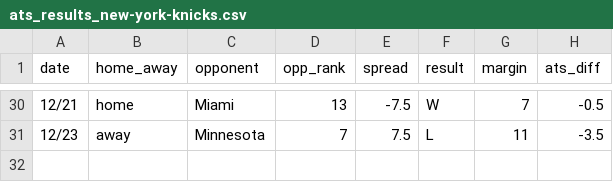
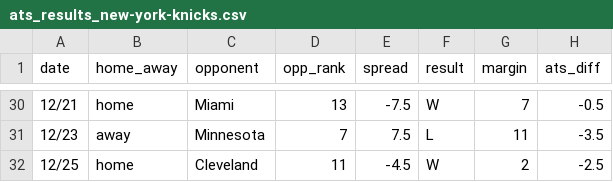
Before and after one commit to ajoros/nbabetinfo, a CSV file: ats_results_new-york-knicks.csv, drawn as a sheet; only a part is shown, gaps mark what is left out.

```diff
--- a/ats_results_new-york-knicks.csv
+++ b/ats_results_new-york-knicks.csv
@@ -31 +31,2 @@ date,home_away,opponent,opp_rank,spread,result,margin,ats_diff
 12/23,away,Minnesota,7,7.5,L,11,-3.5
+12/25,home,Cleveland,11,-4.5,W,2,-2.5
```
Also changed, not shown: ats_results_cleveland-cavaliers.csv, 3 other files.
